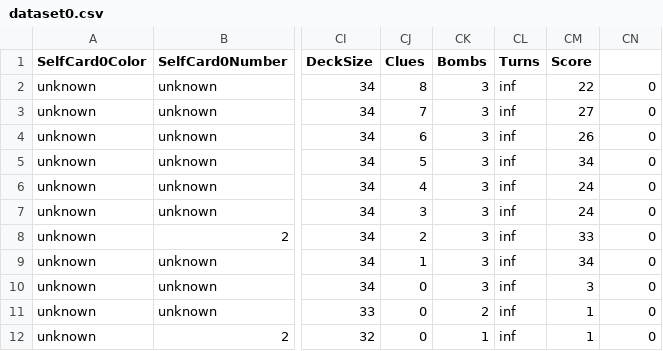
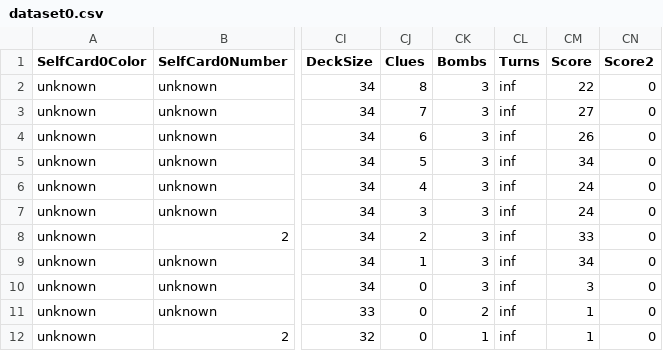
Before and after one commit to lnapierk/Hanabi, a CSV file: dataset0.csv, drawn as a sheet; only a part is shown, gaps mark what is left out; the diff names each change by its address in the sheet, - before the commit and + after, or states it on an @@ line.

Commit message:
Update dataset0.csv

```diff
--- a/dataset0.csv
+++ b/dataset0.csv
-CN1: (empty)
+CN1: Score2
```
